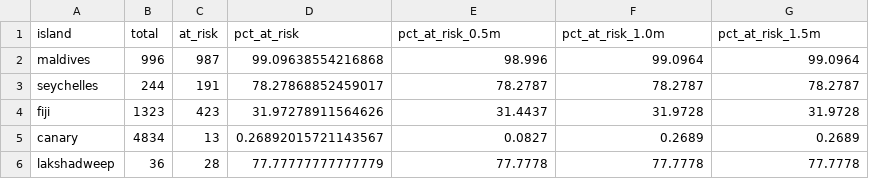
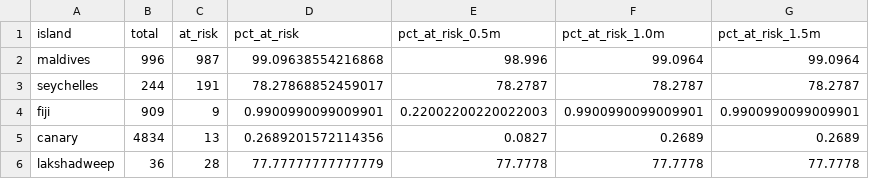
Before and after one commit to sakshimaske303-commits/DOUBLE-JEOPARDY, a CSV file: data/slr_exposure_summary.csv, drawn as a sheet.

```diff
--- a/data/slr_exposure_summary.csv
+++ b/data/slr_exposure_summary.csv
@@ -3,4 +3,4 @@ maldives,996,987,99.09638554216868,98.996,99.0964,99.0964
 seychelles,244,191,78.27868852459017,78.2787,78.2787,78.2787
-fiji,1323,423,31.97278911564626,31.4437,31.9728,31.9728
-canary,4834,13,0.26892015721143567,0.0827,0.2689,0.2689
+fiji,909,9,0.9900990099009901,0.22002200220022003,0.9900990099009901,0.9900990099009901
+canary,4834,13,0.2689201572114356,0.0827,0.2689,0.2689
 lakshadweep,36,28,77.77777777777779,77.7778,77.7778,77.7778
```
Also changed, not shown: dashboard/static/settlement_elevations.csv, 57 other files.
